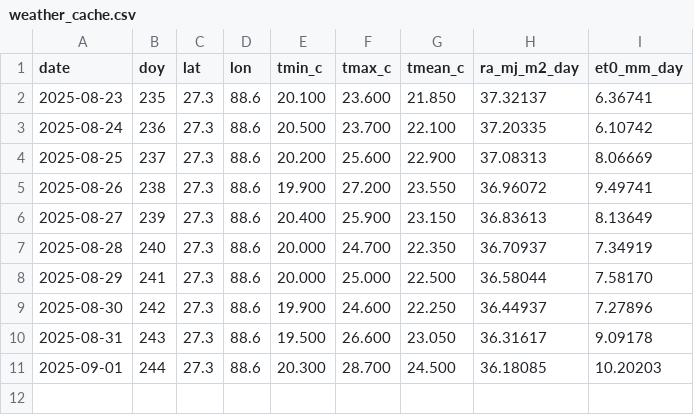
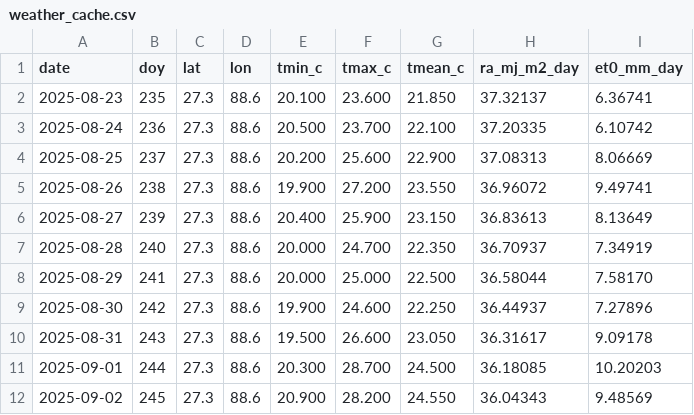
Before and after one commit to ELANGKATHIR11/AGRISENSEFULL-STACK, a CSV file: weather_cache.csv, drawn as a sheet; the diff names each change by its address in the sheet, - before the commit and + after, or states it on an @@ line.

```diff
--- a/weather_cache.csv
+++ b/weather_cache.csv
+row 12: 2025-09-02 | 245 | 27.3 | 88.6 | 20.900 | 28.200 | 24.550 | 36.04343 | 9.48569
```
Also changed, not shown: 27 other files.
